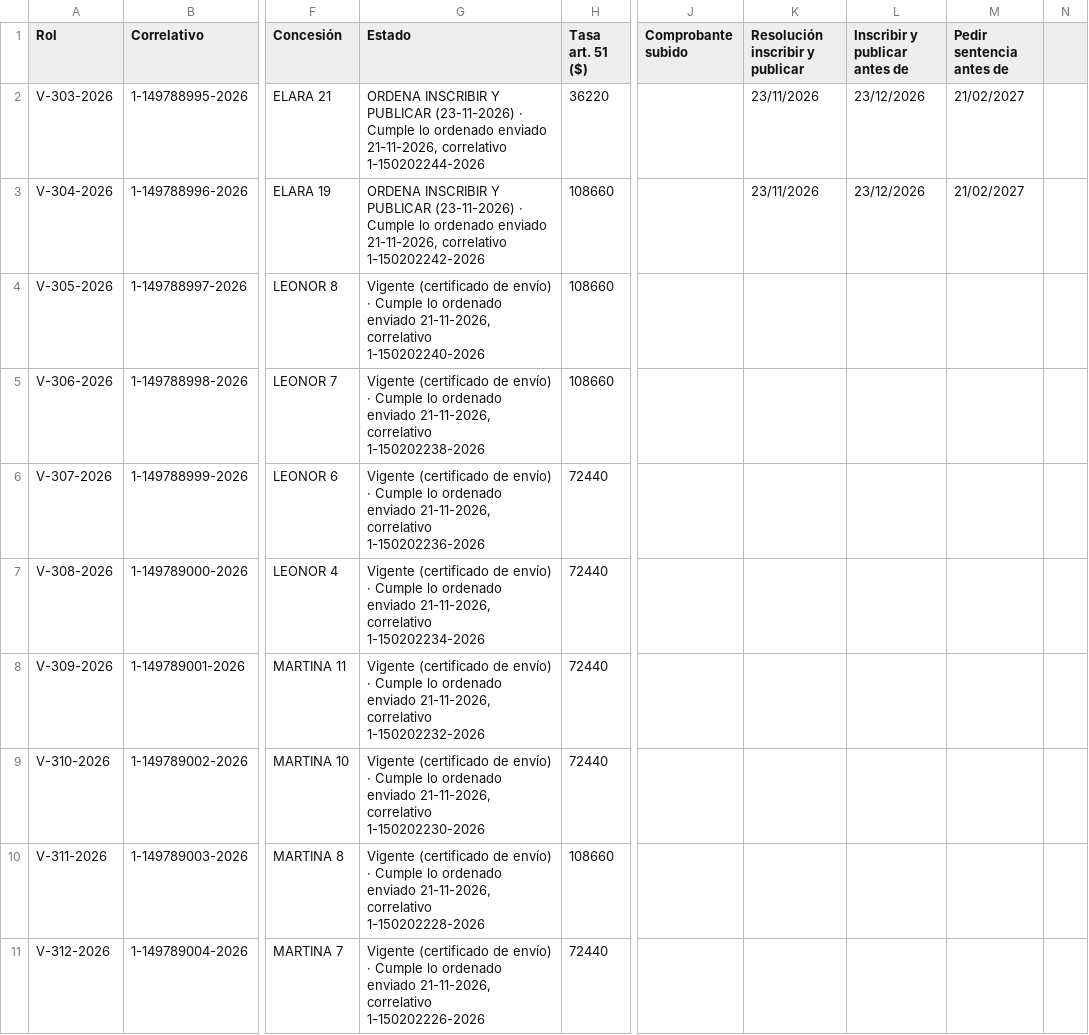
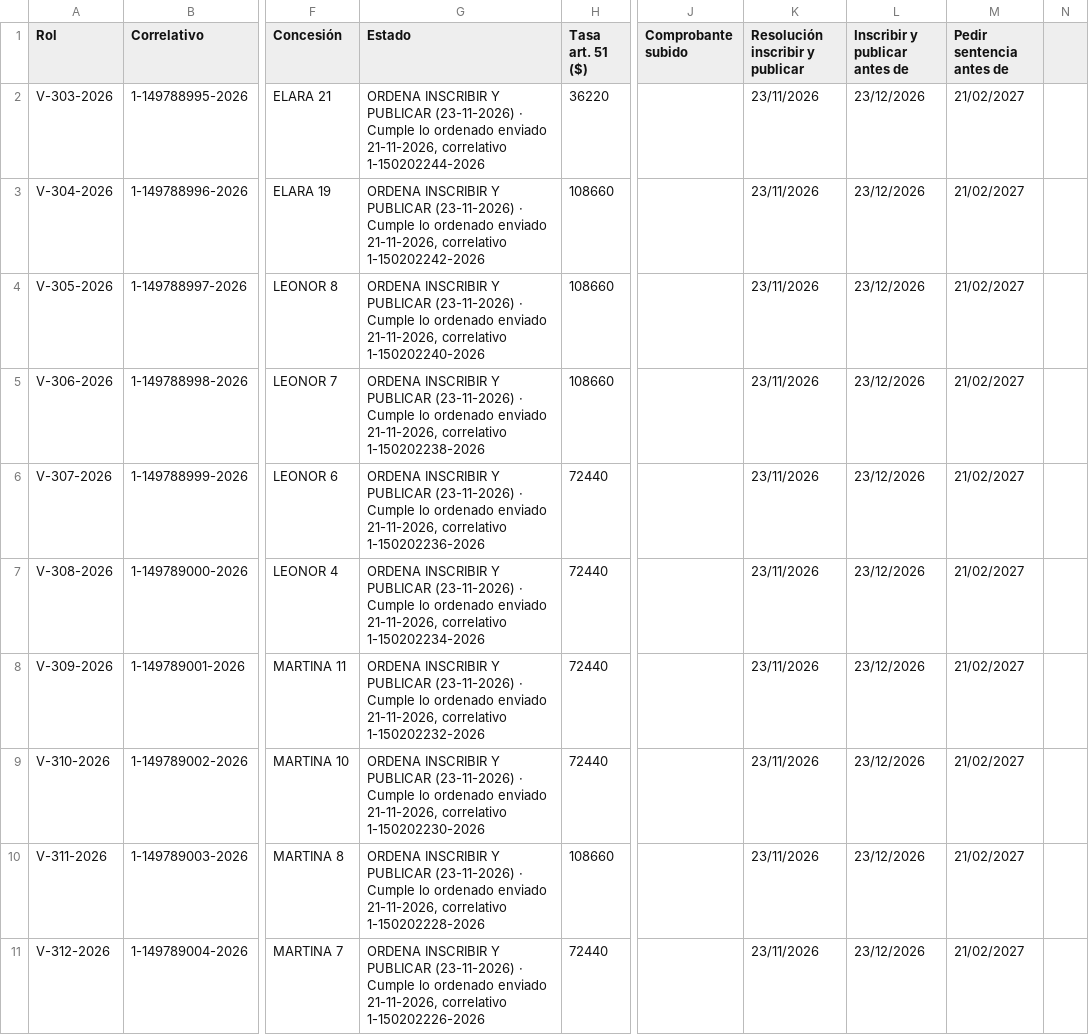
Before and after one commit to alvarocumora/prospecto-palmeritas, a CSV file: docs/tilama/pedimentos/presentado/control_causas_15-11-2026.csv, drawn as a sheet; only a part is shown, gaps mark what is left out; the diff covers the shown part only; the diff names each change by its address in the sheet, - before the commit and + after, or states it on an @@ line.

```diff
--- a/docs/tilama/pedimentos/presentado/control_causas_15-11-2026.csv
+++ b/docs/tilama/pedimentos/presentado/control_causas_15-11-2026.csv
-G4 (Estado): Vigente (certificado de envío) · Cumple…
+G4 (Estado): ORDENA INSCRIBIR Y PUBLICAR (23-11-2026) · Cumple…
-K4:K11 (Resolución inscribir y publicar): (empty)
+K4:K11 (Resolución inscribir y publicar): 23/11/2026
-L4:L11 (Inscribir y publicar antes de): (empty)
+L4:L11 (Inscribir y publicar antes de): 23/12/2026
-M4:M11 (Pedir sentencia antes de): (empty)
+M4:M11 (Pedir sentencia antes de): 21/02/2027
-G5 (Estado): Vigente (certificado de envío) · Cumple…
+G5 (Estado): ORDENA INSCRIBIR Y PUBLICAR (23-11-2026) · Cumple…
-G6 (Estado): Vigente (certificado de envío) · Cumple…
+G6 (Estado): ORDENA INSCRIBIR Y PUBLICAR (23-11-2026) · Cumple…
-G7 (Estado): Vigente (certificado de envío) · Cumple…
+G7 (Estado): ORDENA INSCRIBIR Y PUBLICAR (23-11-2026) · Cumple…
-G8 (Estado): Vigente (certificado de envío) · Cumple…
+G8 (Estado): ORDENA INSCRIBIR Y PUBLICAR (23-11-2026) · Cumple…
-G9 (Estado): Vigente (certificado de envío) · Cumple…
+G9 (Estado): ORDENA INSCRIBIR Y PUBLICAR (23-11-2026) · Cumple…
-G10 (Estado): Vigente (certificado de envío) · Cumple…
+G10 (Estado): ORDENA INSCRIBIR Y PUBLICAR (23-11-2026) · Cumple…
-G11 (Estado): Vigente (certificado de envío) · Cumple…
+G11 (Estado): ORDENA INSCRIBIR Y PUBLICAR (23-11-2026) · Cumple…
```
Also changed, not shown: 50 edited cells elsewhere in this file, 59 other files.
